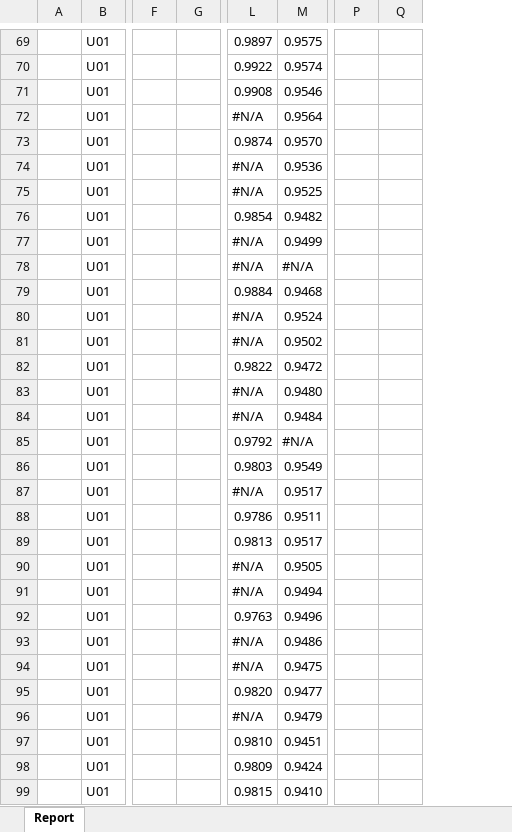
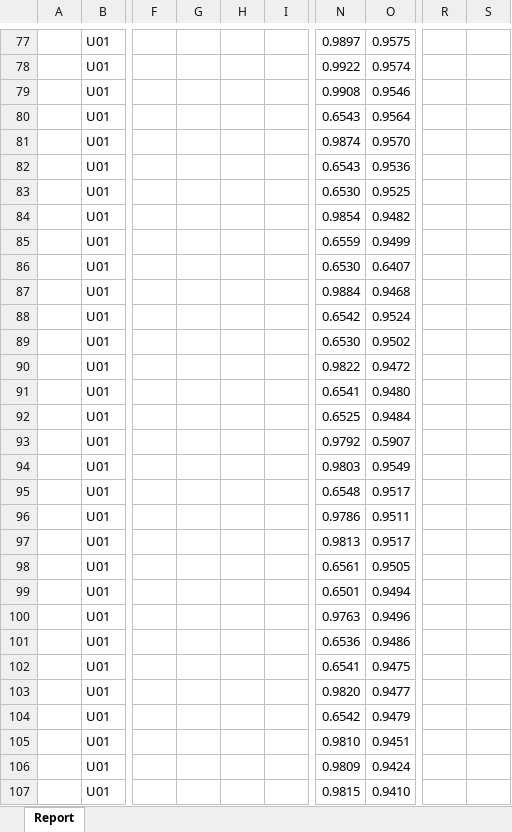
Before and after one commit to ziggle/ChargerBatteryCyclePerformance, an Excel workbook: Charger_Cycle_Performance.xlsx, sheet Report, drawn as a sheet; only a part is shown, gaps mark what is left out; values as stored, in another font and other column widths than the file's, no cell formats; charts and pictures and conditional formats and table styles not drawn; removed rows and columns are numbered as before the commit, all else as after; the diff covers the shown part only; the diff names each change by its address in the sheet, - before the commit and + after, or states it on an @@ line.

```diff
--- a/Charger_Cycle_Performance.xlsx (sheet Report)
+++ b/Charger_Cycle_Performance.xlsx (sheet Report)
+column G, empty
+column H, empty
-column P, empty
-column Q, empty
+column R, empty
+column S, empty
-N80: #N/A
+N80: 0.6543
-N82: #N/A
+N82: 0.6543
-N83: #N/A
+N83: 0.6530
-N85: #N/A
+N85: 0.6559
-N86: #N/A
+N86: 0.6530
-O86: #N/A
+O86: 0.6407
-N88: #N/A
+N88: 0.6542
-N89: #N/A
+N89: 0.6530
-N91: #N/A
+N91: 0.6541
-N92: #N/A
+N92: 0.6525
-O93: #N/A
+O93: 0.5907
-N95: #N/A
+N95: 0.6548
-N98: #N/A
+N98: 0.6561
-N99: #N/A
+N99: 0.6501
-N101: #N/A
+N101: 0.6536
-N102: #N/A
+N102: 0.6541
-N104: #N/A
+N104: 0.6542
```
Also changed, not shown: 8 added rows, 6 removed rows, 5 hidden or unhidden rows and 160 edited cells elsewhere in this sheet, cell formats, formulas that keep their value, charts or pictures.
